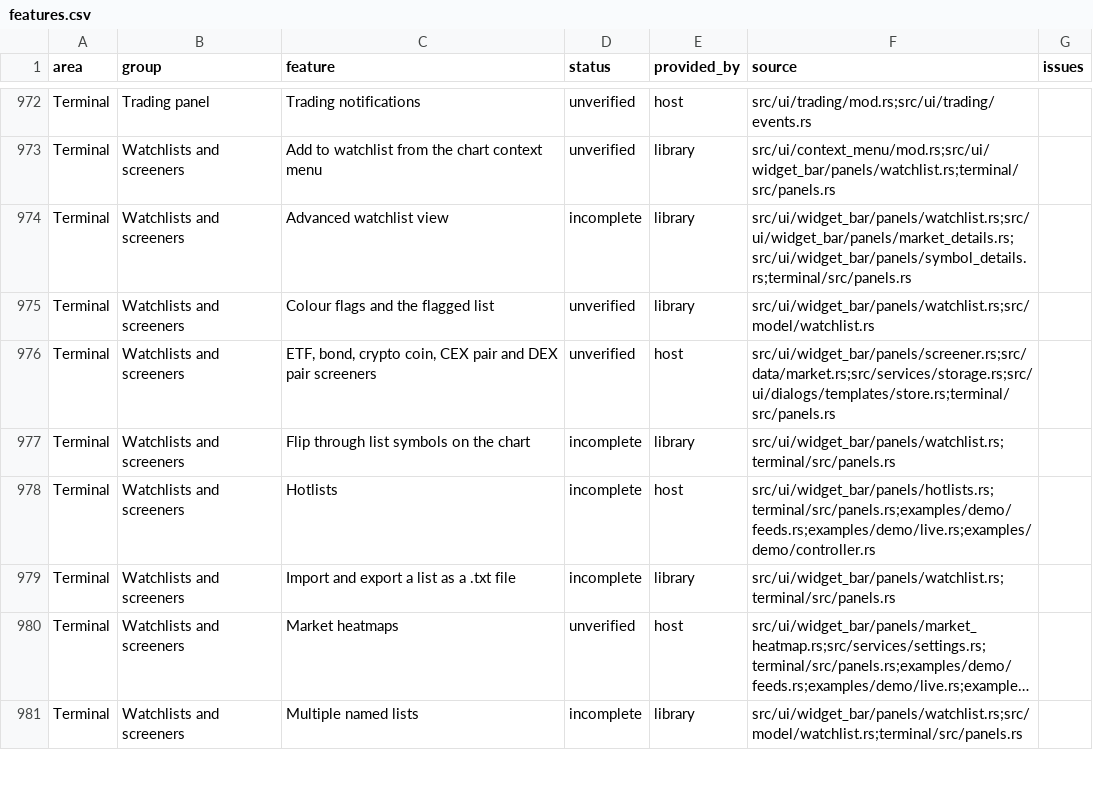
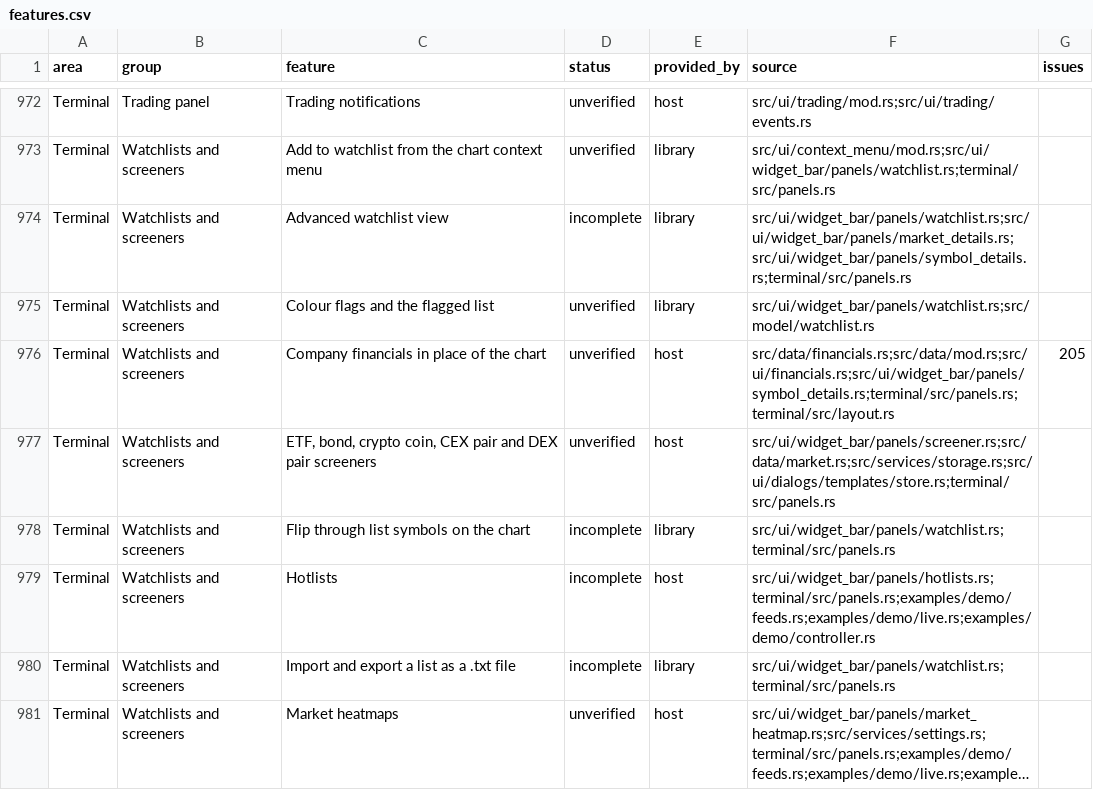
Before and after one commit to userFRM/egui-charts, a CSV file: docs/progress/features.csv, drawn as a sheet; only a part is shown, gaps mark what is left out; the shorter side is filled out with more unchanged rows; long unchanged cells end in …; the diff names each change by its address in the sheet, - before the commit and + after, or states it on an @@ line.

Commit message:
refactor(data): request financials through the symbol details panel
The symbol details panel already asks its feed for each new symbol's details and drops answers for an earlier symbol. Ask it for the financials the same way and hold a nonempty answer in `SymbolDetailsPanel::financials`, instead of a second request path with its own inbox on `FinancialsPanel`. The terminal offers Financials while figures are held and rebuilds the open panel when the symbol or its figures change.

`FinancialsPanel` stays a renderer of the figures it is given, as on main, and the terminal no longer gates the request on service lists, like the other optional feed methods the panels call.

Refs #205

```diff
--- a/docs/progress/features.csv
+++ b/docs/progress/features.csv
+row 976: Terminal | Watchlists and screeners | Company financials in place of the chart | unverified | host | src/data/financials.rs;src/data/mod.rs;src/ui/financials.rs;src/ui/widget_bar/panels/symbol_details.rs;terminal/src/panels.rs;terminal/src/layout.rs | 205
```
Also changed, not shown: 6 other files.
